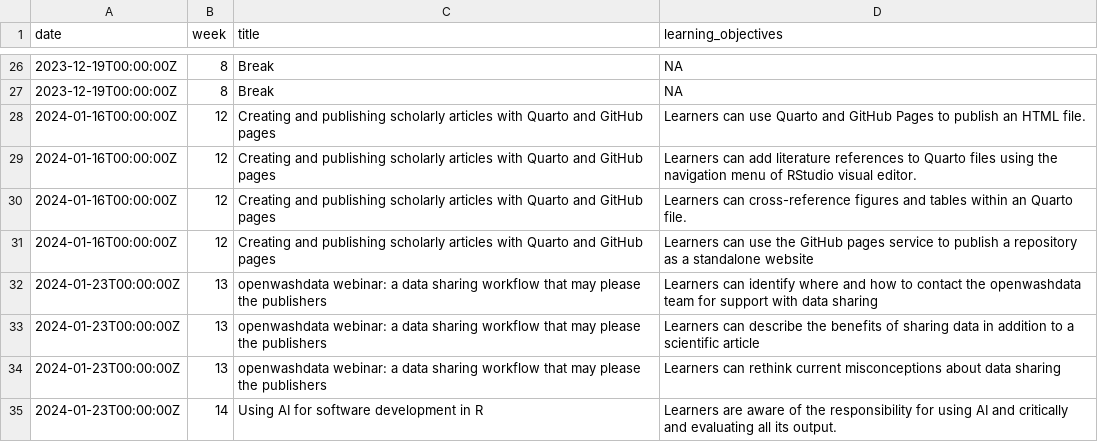
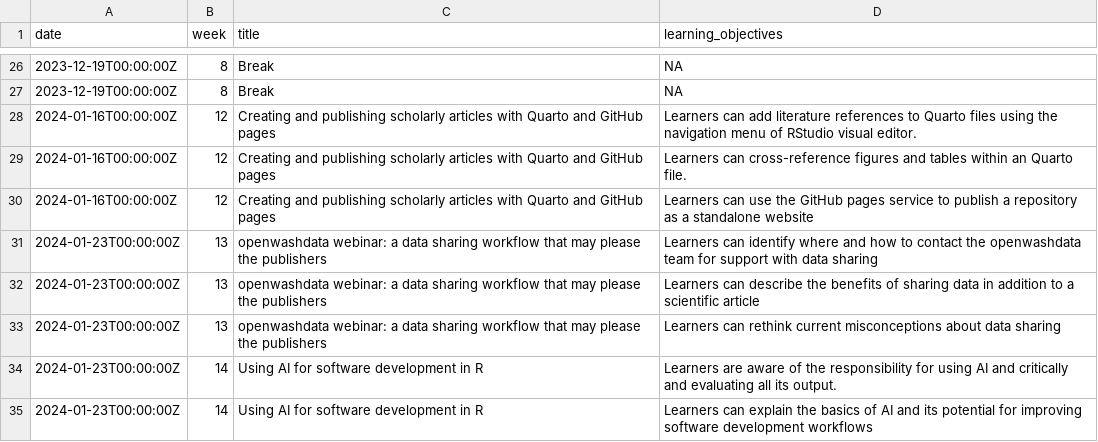
Before and after one commit to rbtl-fs25/website, a CSV file: data/tbl-02-ds4owd-001-learning-objectives.csv, drawn as a sheet; only a part is shown, gaps mark what is left out; the shorter side is filled out with more unchanged rows.

```diff
--- a/data/tbl-02-ds4owd-001-learning-objectives.csv
+++ b/data/tbl-02-ds4owd-001-learning-objectives.csv
@@ -27,3 +27,2 @@ date,week,title,learning_objectives
 2023-12-19T00:00:00Z,8,Break,NA
-2024-01-16T00:00:00Z,12,Creating and publishing scholarly articles with Quarto and GitHub pages,Learners can use Quarto and GitHub Pages to publish an HTML file.
 2024-01-16T00:00:00Z,12,Creating and publishing scholarly articles with Quarto and GitHub pages,Learners can add literature references to Quarto files using the navigation menu of RStudio visual editor.
```
Also changed, not shown: 5 other files.
